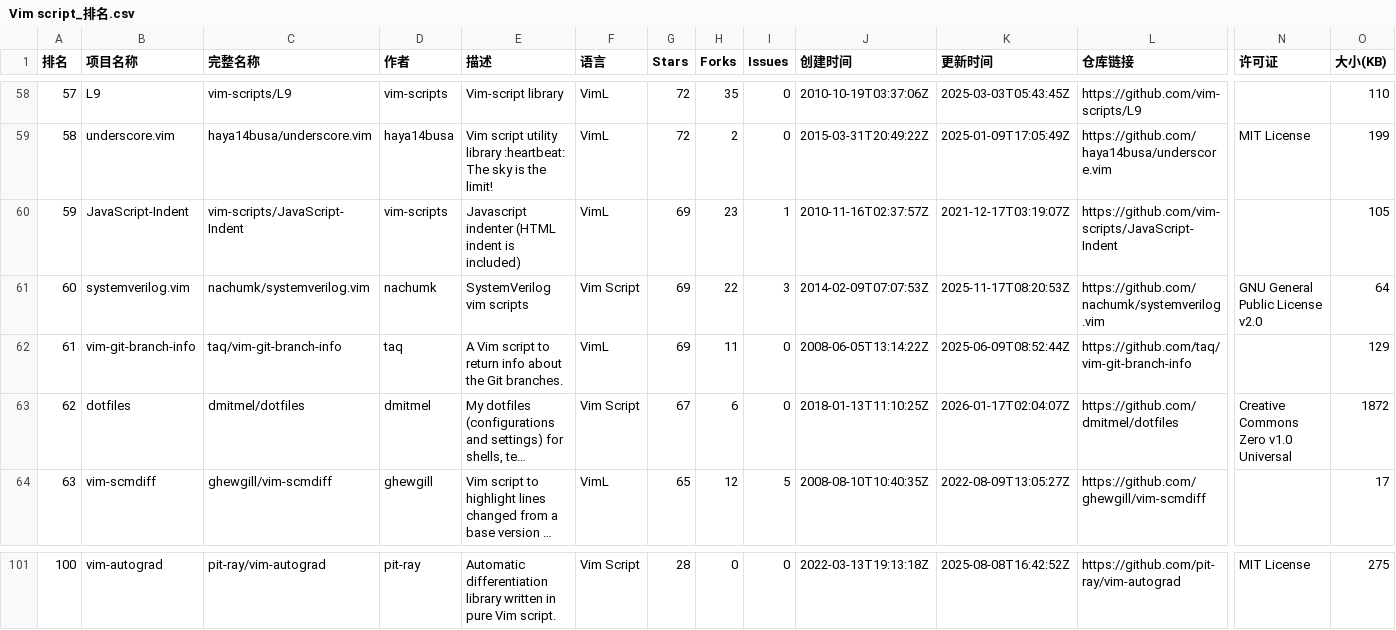
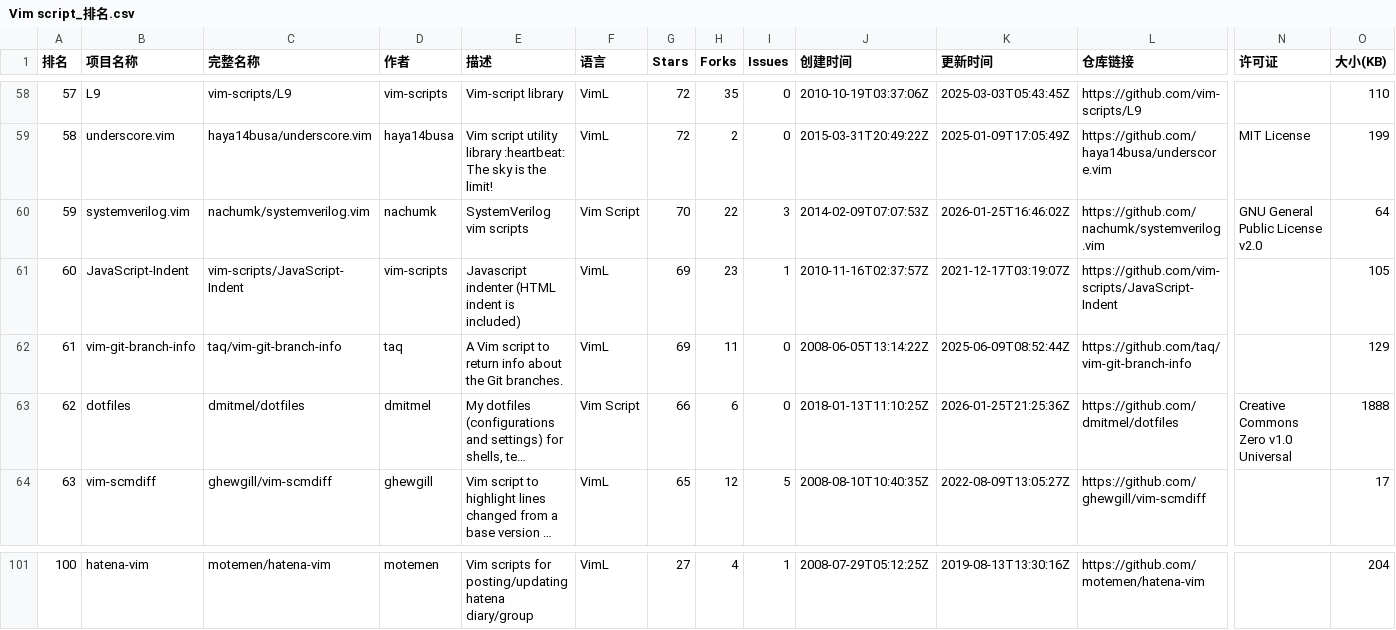
Before and after one commit to aimkick/githubrank, a CSV file: data/Vim script_排名.csv, drawn as a sheet; only a part is shown, gaps mark what is left out; long unchanged cells end in …; the diff covers the shown part only; the diff names each change by its address in the sheet, - before the commit and + after, or states it on an @@ line.

```diff
--- a/data/Vim script_排名.csv
+++ b/data/Vim script_排名.csv
-B60 (项目名称): JavaScript-Indent
+B60 (项目名称): systemverilog.vim
-C60 (完整名称): vim-scripts/JavaScript-Indent
+C60 (完整名称): nachumk/systemverilog.vim
-D60 (作者): vim-scripts
+D60 (作者): nachumk
-E60 (描述): Javascript indenter (HTML indent is included)
+E60 (描述): SystemVerilog vim scripts
-F60 (语言): VimL
+F60 (语言): Vim Script
-G60 (Stars): 69
+G60 (Stars): 70
-H60 (Forks): 23
+H60 (Forks): 22
-I60 (Issues): 1
+I60 (Issues): 3
-J60 (创建时间): 2010-11-16T02:37:57Z
+J60 (创建时间): 2014-02-09T07:07:53Z
-K60 (更新时间): 2021-12-17T03:19:07Z
+K60 (更新时间): 2026-01-25T16:46:02Z
-L60 (仓库链接): https://github.com/vim-scripts/JavaScript-Indent
+L60 (仓库链接): https://github.com/nachumk/systemverilog.vim
-N60 (许可证): (empty)
+N60 (许可证): GNU General Public License v2.0
-O60 (大小(KB)): 105
+O60 (大小(KB)): 64
-B61 (项目名称): systemverilog.vim
+B61 (项目名称): JavaScript-Indent
-C61 (完整名称): nachumk/systemverilog.vim
+C61 (完整名称): vim-scripts/JavaScript-Indent
-D61 (作者): nachumk
+D61 (作者): vim-scripts
-E61 (描述): SystemVerilog vim scripts
+E61 (描述): Javascript indenter (HTML indent is included)
-F61 (语言): Vim Script
+F61 (语言): VimL
-H61 (Forks): 22
+H61 (Forks): 23
-I61 (Issues): 3
+I61 (Issues): 1
-J61 (创建时间): 2014-02-09T07:07:53Z
+J61 (创建时间): 2010-11-16T02:37:57Z
-K61 (更新时间): 2025-11-17T08:20:53Z
+K61 (更新时间): 2021-12-17T03:19:07Z
-L61 (仓库链接): https://github.com/nachumk/systemverilog.vim
+L61 (仓库链接): https://github.com/vim-scripts/JavaScript-Indent
-N61 (许可证): GNU General Public License v2.0
+N61 (许可证): (empty)
-O61 (大小(KB)): 64
+O61 (大小(KB)): 105
-G63 (Stars): 67
+G63 (Stars): 66
-K63 (更新时间): 2026-01-17T02:04:07Z
+K63 (更新时间): 2026-01-25T21:25:36Z
-O63 (大小(KB)): 1872
+O63 (大小(KB)): 1888
-B101 (项目名称): vim-autograd
+B101 (项目名称): hatena-vim
-C101 (完整名称): pit-ray/vim-autograd
+C101 (完整名称): motemen/hatena-vim
-D101 (作者): pit-ray
+D101 (作者): motemen
-E101 (描述): Automatic differentiation library written in pure Vim script.
+E101 (描述): Vim scripts for posting/updating hatena diary/group
-F101 (语言): Vim Script
+F101 (语言): VimL
-G101 (Stars): 28
+G101 (Stars): 27
-H101 (Forks): 0
+H101 (Forks): 4
-I101 (Issues): 0
+I101 (Issues): 1
-J101 (创建时间): 2022-03-13T19:13:18Z
+J101 (创建时间): 2008-07-29T05:12:25Z
-K101 (更新时间): 2025-08-08T16:42:52Z
+K101 (更新时间): 2019-08-13T13:30:16Z
-L101 (仓库链接): https://github.com/pit-ray/vim-autograd
+L101 (仓库链接): https://github.com/motemen/hatena-vim
-N101 (许可证): MIT License
+N101 (许可证): (empty)
-O101 (大小(KB)): 275
+O101 (大小(KB)): 204
```
Also changed, not shown: 86 edited cells elsewhere in this file, data/Haskell_排名.csv, data/JavaScript_排名.csv, 14 other files.
